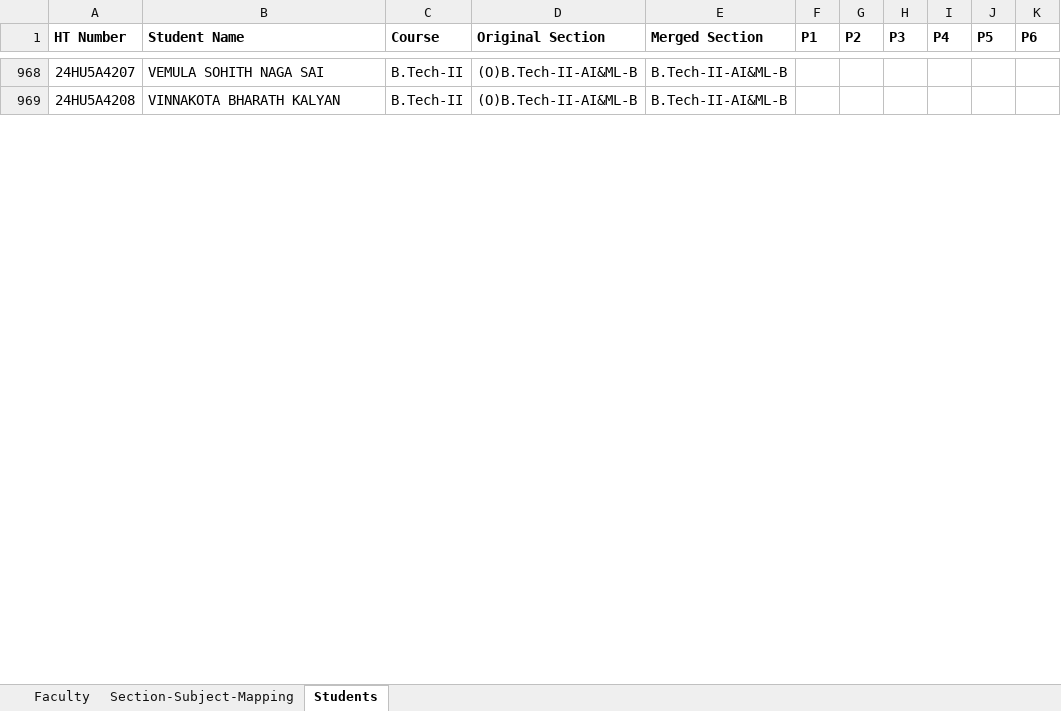
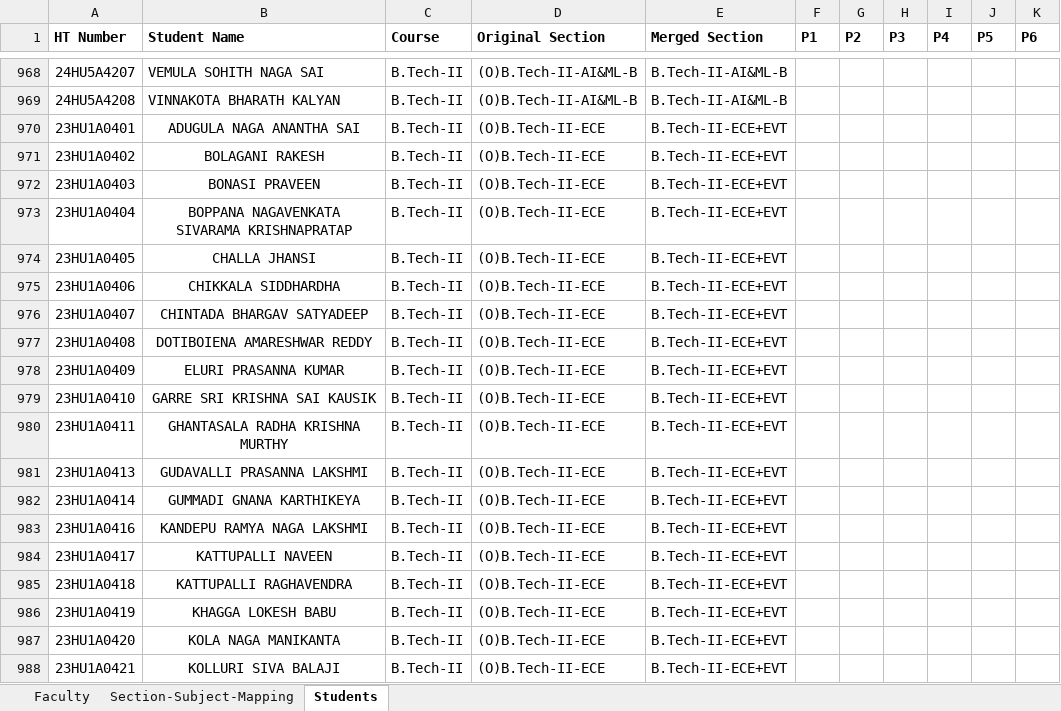
Before and after one commit to Vamsi-Krisna-Ravilla/attendance2, an Excel workbook: attendance.xlsx, sheet Students, drawn as a sheet; only a part is shown, gaps mark what is left out; values as stored, in another font and other column widths than the file's, no borders; ↵ is a line break in a cell; the diff covers the shown part only; the diff names each change by its address in the sheet, - before the commit and + after, or states it on an @@ line.

Commit message:
updated single xlsx2

```diff
--- a/attendance.xlsx (sheet Students)
+++ b/attendance.xlsx (sheet Students)
+row 970: 23HU1A0401 | ADUGULA NAGA ANANTHA SAI | B.Tech-II | (O)B.Tech-II-ECE | B.Tech-II-ECE+EVT
+row 971: 23HU1A0402 | BOLAGANI RAKESH | B.Tech-II | (O)B.Tech-II-ECE | B.Tech-II-ECE+EVT
+row 972: 23HU1A0403 | BONASI PRAVEEN | B.Tech-II | (O)B.Tech-II-ECE | B.Tech-II-ECE+EVT
+row 973: 23HU1A0404 | BOPPANA NAGAVENKATA ↵ SIVARAMA KRISHNAPRATAP | B.Tech-II | (O)B.Tech-II-ECE | B.Tech-II-ECE+EVT
+row 974: 23HU1A0405 | CHALLA JHANSI | B.Tech-II | (O)B.Tech-II-ECE | B.Tech-II-ECE+EVT
+row 975: 23HU1A0406 | CHIKKALA SIDDHARDHA | B.Tech-II | (O)B.Tech-II-ECE | B.Tech-II-ECE+EVT
+row 976: 23HU1A0407 | CHINTADA BHARGAV SATYADEEP | B.Tech-II | (O)B.Tech-II-ECE | B.Tech-II-ECE+EVT
+row 977: 23HU1A0408 | DOTIBOIENA AMARESHWAR REDDY | B.Tech-II | (O)B.Tech-II-ECE | B.Tech-II-ECE+EVT
+row 978: 23HU1A0409 | ELURI PRASANNA KUMAR | B.Tech-II | (O)B.Tech-II-ECE | B.Tech-II-ECE+EVT
+row 979: 23HU1A0410 | GARRE SRI KRISHNA SAI KAUSIK | B.Tech-II | (O)B.Tech-II-ECE | B.Tech-II-ECE+EVT
+row 980: 23HU1A0411 | GHANTASALA RADHA KRISHNA MURTHY | B.Tech-II | (O)B.Tech-II-ECE | B.Tech-II-ECE+EVT
+row 981: 23HU1A0413 | GUDAVALLI PRASANNA LAKSHMI | B.Tech-II | (O)B.Tech-II-ECE | B.Tech-II-ECE+EVT
+row 982: 23HU1A0414 | GUMMADI GNANA KARTHIKEYA | B.Tech-II | (O)B.Tech-II-ECE | B.Tech-II-ECE+EVT
+row 983: 23HU1A0416 | KANDEPU RAMYA NAGA LAKSHMI | B.Tech-II | (O)B.Tech-II-ECE | B.Tech-II-ECE+EVT
+row 984: 23HU1A0417 | KATTUPALLI NAVEEN | B.Tech-II | (O)B.Tech-II-ECE | B.Tech-II-ECE+EVT
+row 985: 23HU1A0418 | KATTUPALLI RAGHAVENDRA | B.Tech-II | (O)B.Tech-II-ECE | B.Tech-II-ECE+EVT
+row 986: 23HU1A0419 | KHAGGA LOKESH BABU | B.Tech-II | (O)B.Tech-II-ECE | B.Tech-II-ECE+EVT
+row 987: 23HU1A0420 | KOLA NAGA MANIKANTA | B.Tech-II | (O)B.Tech-II-ECE | B.Tech-II-ECE+EVT
+row 988: 23HU1A0421 | KOLLURI SIVA BALAJI | B.Tech-II | (O)B.Tech-II-ECE | B.Tech-II-ECE+EVT
```
Also changed, not shown: 87 added rows elsewhere in this sheet, sheet Section-Subject-Mapping.
